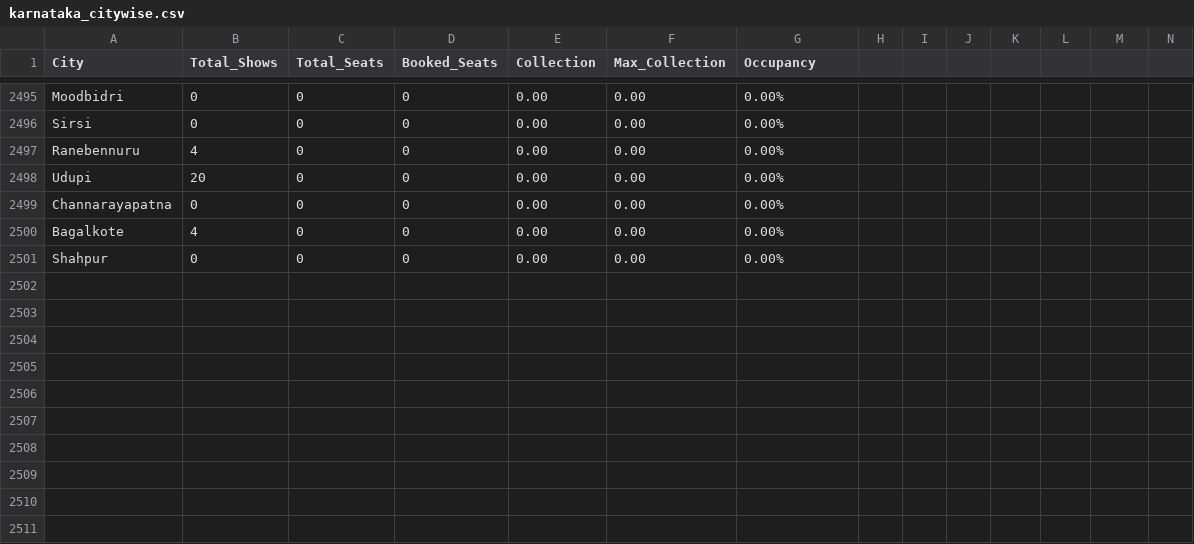
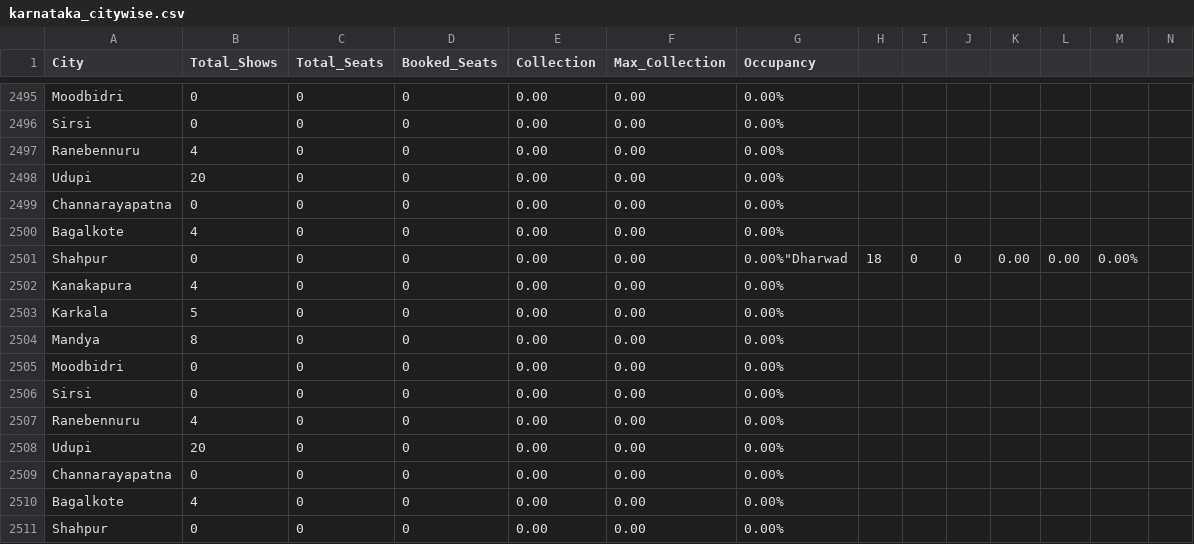
Before and after one commit to Cinemadata/Bms_Karnataka, a CSV file: output_karnataka/karnataka_citywise.csv, drawn as a sheet; only a part is shown, gaps mark what is left out; rows hold the shown columns only; the diff names each change by its address in the sheet, - before the commit and + after, or states it on an @@ line.

```diff
--- a/output_karnataka/karnataka_citywise.csv
+++ b/output_karnataka/karnataka_citywise.csv
+row 2501: Shahpur | 0 | 0 | 0 | 0.00 | 0.00 | 0.00%"Dharwad | 18 | 0 | 0 | 0.00 | 0.00 | 0.00%
+row 2502: Kanakapura | 4 | 0 | 0 | 0.00 | 0.00 | 0.00%
+row 2503: Karkala | 5 | 0 | 0 | 0.00 | 0.00 | 0.00%
+row 2504: Mandya | 8 | 0 | 0 | 0.00 | 0.00 | 0.00%
+row 2505: Moodbidri | 0 | 0 | 0 | 0.00 | 0.00 | 0.00%
+row 2506: Sirsi | 0 | 0 | 0 | 0.00 | 0.00 | 0.00%
+row 2507: Ranebennuru | 4 | 0 | 0 | 0.00 | 0.00 | 0.00%
+row 2508: Udupi | 20 | 0 | 0 | 0.00 | 0.00 | 0.00%
+row 2509: Channarayapatna | 0 | 0 | 0 | 0.00 | 0.00 | 0.00%
+row 2510: Bagalkote | 4 | 0 | 0 | 0.00 | 0.00 | 0.00%
```
Also changed, not shown: 3 other files.
